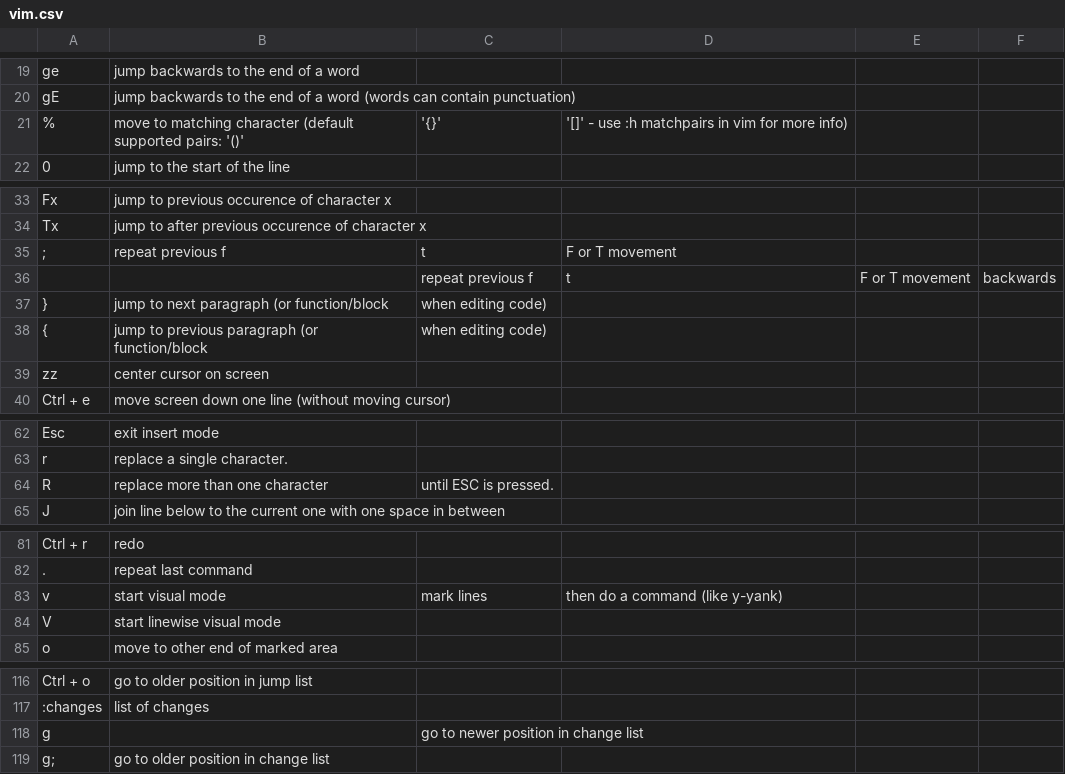
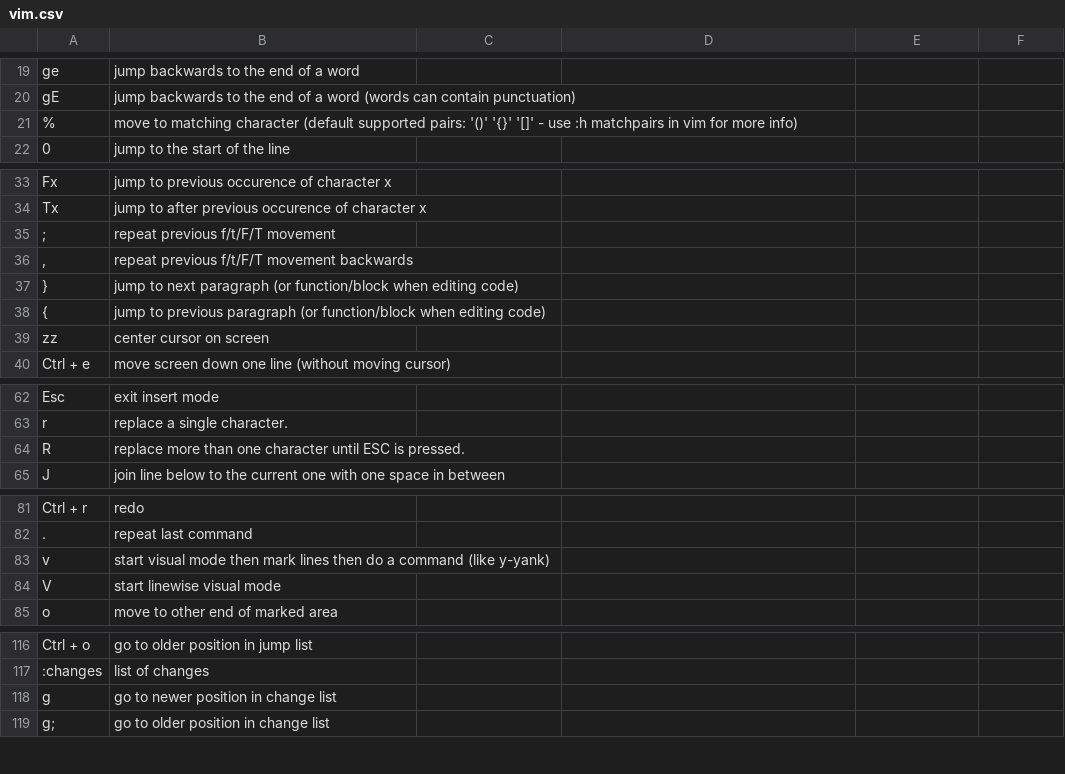
Before and after one commit to ngtr6788/keycards, a CSV file: public/vim.csv, drawn as a sheet; only a part is shown, gaps mark what is left out; the diff covers the shown part only.

```diff
--- a/public/vim.csv
+++ b/public/vim.csv
@@ -20,3 +20,3 @@ ge , jump backwards to the end of a word
 gE , jump backwards to the end of a word (words can contain punctuation)
-% , move to matching character (default supported pairs: '()', '{}', '[]' - use :h matchpairs in vim for more info)
+% , move to matching character (default supported pairs: '()' '{}' '[]' - use :h matchpairs in vim for more info)
 0 , jump to the start of the line
@@ -34,6 +34,6 @@ Fx , jump to previous occurence of character x
 Tx , jump to after previous occurence of character x
-; , repeat previous f, t, F or T movement
-, , repeat previous f, t, F or T movement, backwards
-} , jump to next paragraph (or function/block, when editing code)
-{ , jump to previous paragraph (or function/block, when editing code)
+; , repeat previous f/t/F/T movement
+"," , repeat previous f/t/F/T movement backwards
+} , jump to next paragraph (or function/block when editing code)
+{ , jump to previous paragraph (or function/block when editing code)
 zz , center cursor on screen
@@ -63,3 +63,3 @@ Esc , exit insert mode
 r , replace a single character.
-R , replace more than one character, until ESC is pressed.
+R , replace more than one character until ESC is pressed.
 J , join line below to the current one with one space in between
@@ -82,3 +82,3 @@ Ctrl + r , redo
 . , repeat last command
-v , start visual mode, mark lines, then do a command (like y-yank)
+v , start visual mode then mark lines then do a command (like y-yank)
 V , start linewise visual mode
@@ -119,3 +119,3 @@ Ctrl + o , go to older position in jump list
 :changes , list of changes
-g, , go to newer position in change list
+g , go to newer position in change list
 g; , go to older position in change list
```
Also changed, not shown: 2 edited cells elsewhere in this file, 6 other files.
